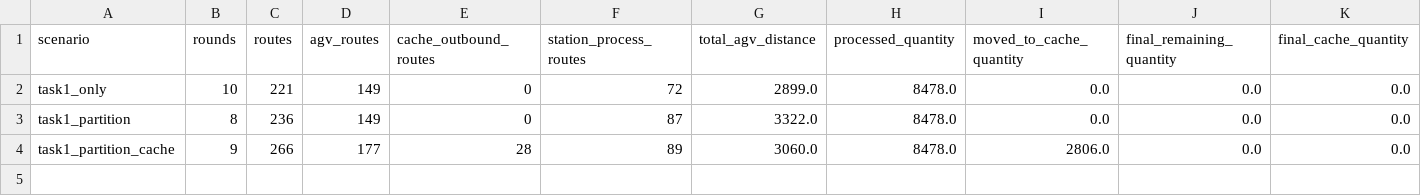
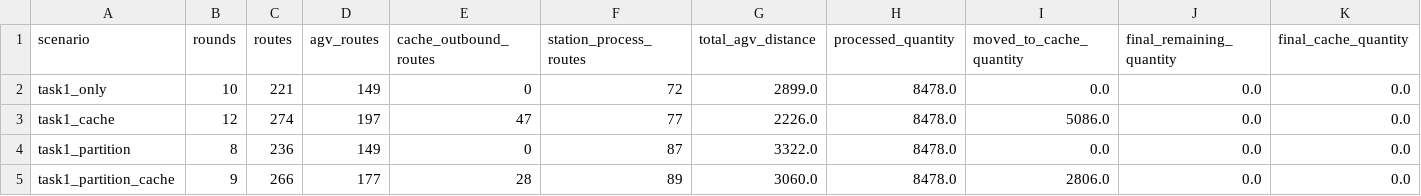
Before and after one commit to xiangjun2003/agv-warehouse-textbook-optimization, a CSV file: results/multi_period_comparison.csv, drawn as a sheet; only a part is shown; rows hold the shown columns only; the diff names each change by its address in the sheet, - before the commit and + after, or states it on an @@ line.

```diff
--- a/results/multi_period_comparison.csv
+++ b/results/multi_period_comparison.csv
+row 3: task1_cache | 12 | 274 | 197 | 47 | 77 | 2226.0 | 8478.0 | 5086.0 | 0.0 | 0.0
```
Also changed, not shown: results/multi_period_summary.csv, 7 other files.
